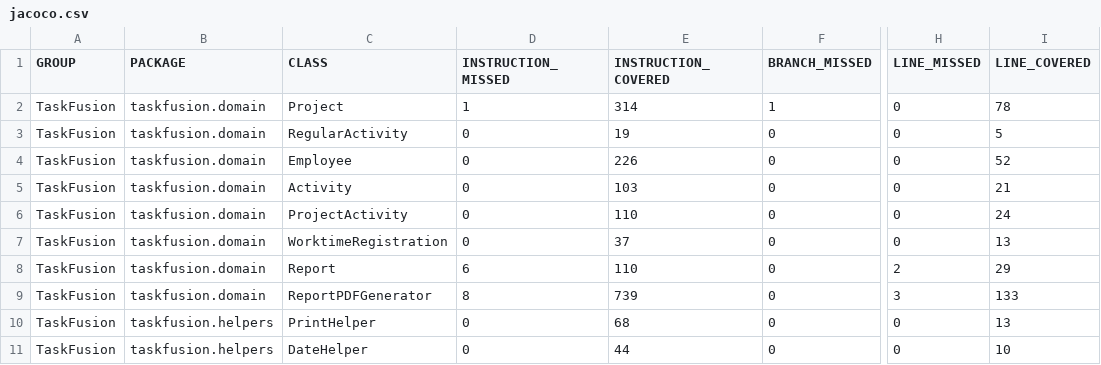
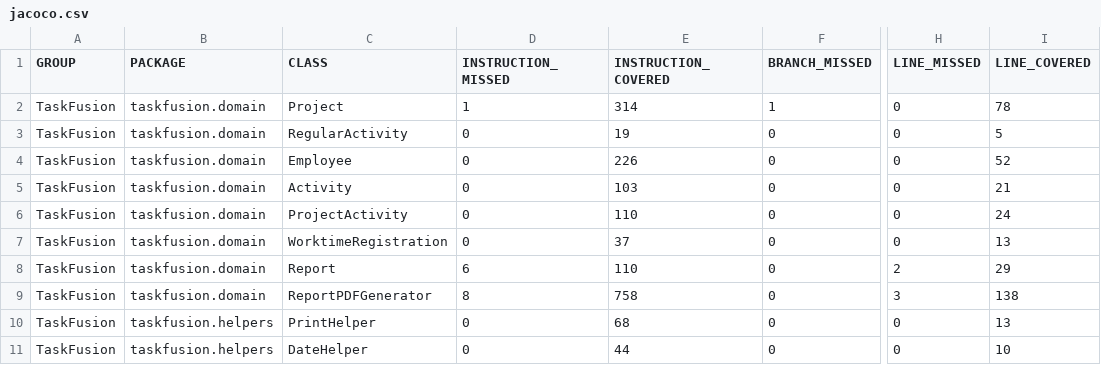
Before and after one commit to rwiuff/02161ExamProject, a CSV file: jacoco.csv, drawn as a sheet; only a part is shown, gaps mark what is left out; the diff names each change by its address in the sheet, - before the commit and + after, or states it on an @@ line.

```diff
--- a/jacoco.csv
+++ b/jacoco.csv
-E9 (INSTRUCTION_COVERED): 739
+E9 (INSTRUCTION_COVERED): 758
-I9 (LINE_COVERED): 133
+I9 (LINE_COVERED): 138
```
Also changed, not shown: 11 other files.
